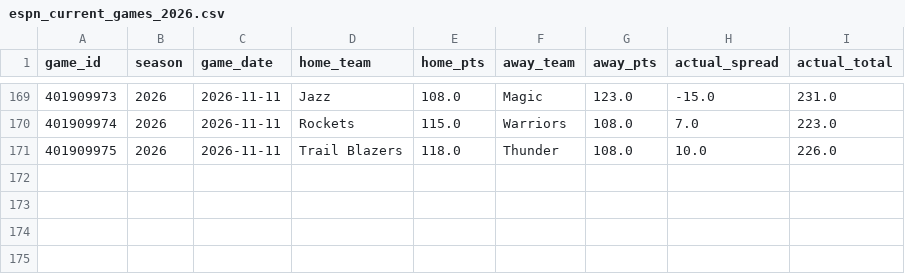
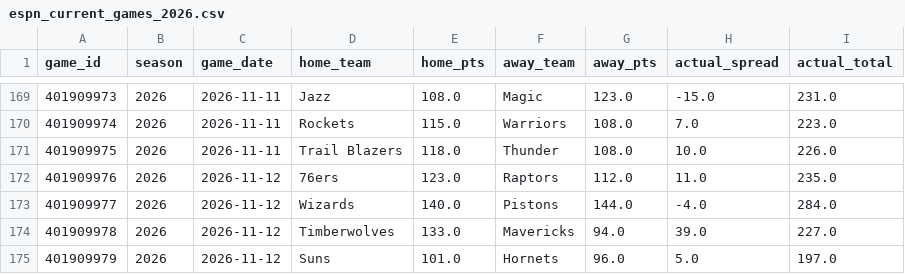
Before and after one commit to bigtyme2k3/Nba-model, a CSV file: data/raw/espn_current_games_2026.csv, drawn as a sheet; only a part is shown, gaps mark what is left out.

```diff
--- a/data/raw/espn_current_games_2026.csv
+++ b/data/raw/espn_current_games_2026.csv
@@ -171 +171,5 @@ game_id,season,game_date,home_team,home_pts,away_team,away_pts,actual_spread,act
 401909975,2026,2026-11-11,Trail Blazers,118.0,Thunder,108.0,10.0,226.0
+401909976,2026,2026-11-12,76ers,123.0,Raptors,112.0,11.0,235.0
+401909977,2026,2026-11-12,Wizards,140.0,Pistons,144.0,-4.0,284.0
+401909978,2026,2026-11-12,Timberwolves,133.0,Mavericks,94.0,39.0,227.0
+401909979,2026,2026-11-12,Suns,101.0,Hornets,96.0,5.0,197.0
```
Also changed, not shown: data/raw/espn_current_schedule_2026.csv, data/raw/espn_current_team_box_2026.csv, 40 other files.
